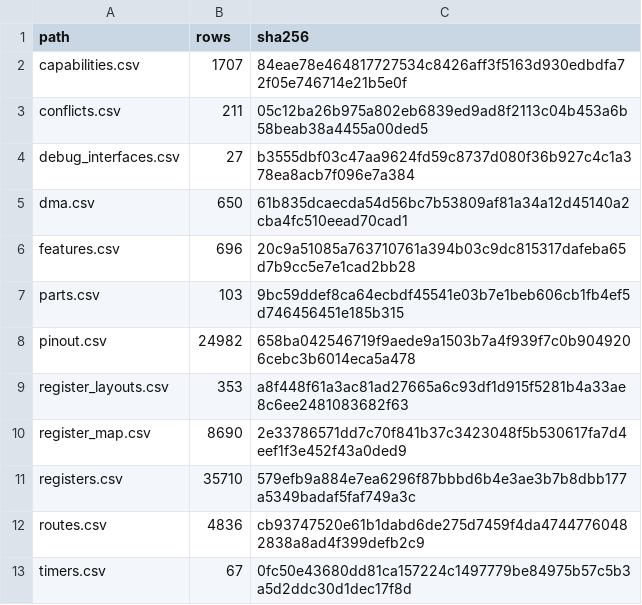
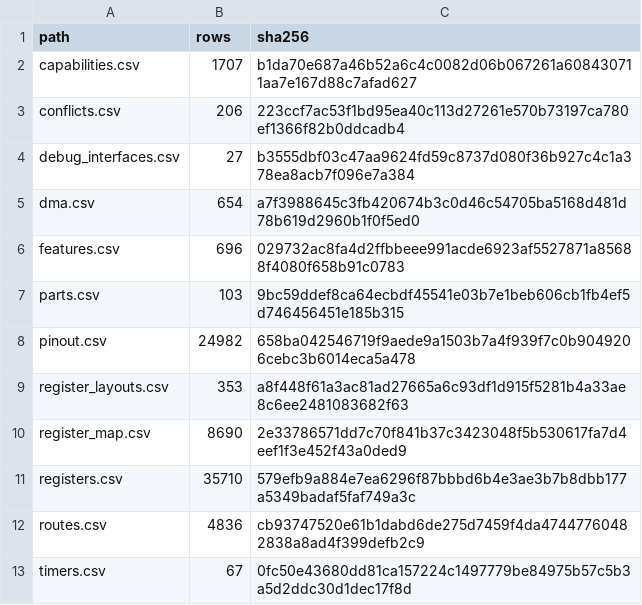
Before and after one commit to ch32-riscv-ug/ch32-device-data, a CSV file: index/manifest.csv, drawn as a sheet.

```diff
--- a/index/manifest.csv
+++ b/index/manifest.csv
@@ -1,7 +1,7 @@
 path,rows,sha256
-capabilities.csv,1707,84eae78e464817727534c8426aff3f5163d930edbdfa72f05e746714e21b5e0f
-conflicts.csv,211,05c12ba26b975a802eb6839ed9ad8f2113c04b453a6b58beab38a4455a00ded5
+capabilities.csv,1707,b1da70e687a46b52a6c4c0082d06b067261a608430711aa7e167d88c7afad627
+conflicts.csv,206,223ccf7ac53f1bd95ea40c113d27261e570b73197ca780ef1366f82b0ddcadb4
 debug_interfaces.csv,27,b3555dbf03c47aa9624fd59c8737d080f36b927c4c1a378ea8acb7f096e7a384
-dma.csv,650,61b835dcaecda54d56bc7b53809af81a34a12d45140a2cba4fc510eead70cad1
-features.csv,696,20c9a51085a763710761a394b03c9dc815317dafeba65d7b9cc5e7e1cad2bb28
+dma.csv,654,a7f3988645c3fb420674b3c0d46c54705ba5168d481d78b619d2960b1f0f5ed0
+features.csv,696,029732ac8fa4d2ffbbeee991acde6923af5527871a85688f4080f658b91c0783
 parts.csv,103,9bc59ddef8ca64ecbdf45541e03b7e1beb606cb1fb4ef5d746456451e185b315
```
Also changed, not shown: catalog/sources.csv, evidence/option_bytes.csv, 16 other files.
